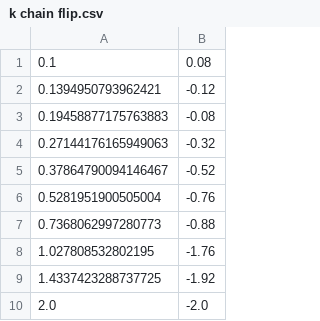
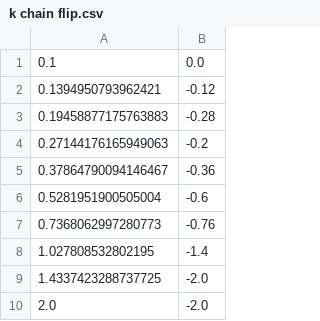
Before and after one commit to wgalloway7/PartIIIProject, a CSV file: experiments/k chain/k chain flip.csv, drawn as a sheet.

```diff
--- a/experiments/k chain/k chain flip.csv
+++ b/experiments/k chain/k chain flip.csv
@@ -1,10 +1,10 @@
-0.1,0.08
+0.1,0.0
 0.1394950793962421,-0.12
-0.19458877175763883,-0.08
-0.27144176165949063,-0.32
-0.37864790094146467,-0.52
-0.5281951900505004,-0.76
-0.7368062997280773,-0.88
-1.027808532802195,-1.76
-1.4337423288737725,-1.92
+0.19458877175763883,-0.28
+0.27144176165949063,-0.2
+0.37864790094146467,-0.36
+0.5281951900505004,-0.6
+0.7368062997280773,-0.76
+1.027808532802195,-1.4
+1.4337423288737725,-2.0
 2.0,-2.0
```
Also changed, not shown: 12 other files.
